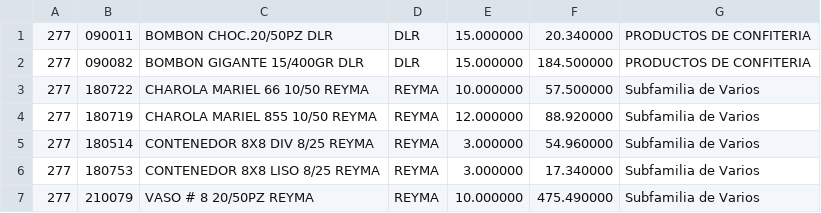
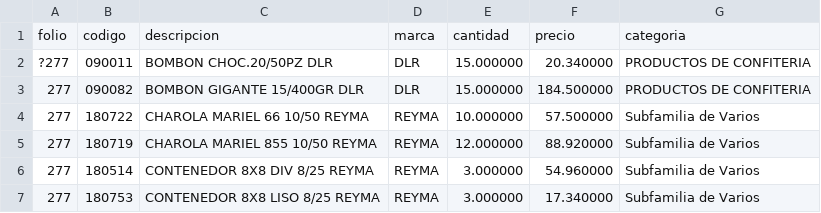
Before and after one commit to arcangelsalazar/Db-knowledge, a CSV file: db-knowledge/src/main/resources/movAlmacenes.csv, drawn as a sheet; only a part is shown; the shorter side is filled out with more unchanged rows.

Commit message:
- Se corrige el proyecto.

```diff
--- a/db-knowledge/src/main/resources/movAlmacenes.csv
+++ b/db-knowledge/src/main/resources/movAlmacenes.csv
@@ -1,2 +1,3 @@
-277,090011,BOMBON CHOC.20/50PZ DLR,DLR,15.000000,20.340000,PRODUCTOS DE CONFITERIA
+folio,codigo,descripcion,marca,cantidad,precio,categoria
+?277,090011,BOMBON CHOC.20/50PZ DLR,DLR,15.000000,20.340000,PRODUCTOS DE CONFITERIA
 277,090082,BOMBON GIGANTE 15/400GR DLR,DLR,15.000000,184.500000,PRODUCTOS DE CONFITERIA
```
